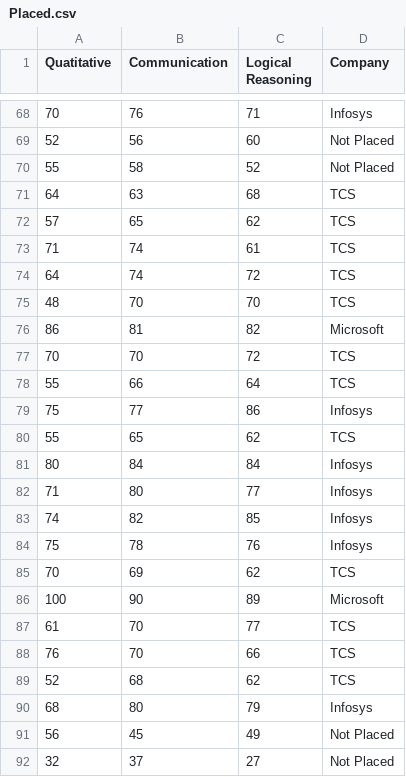
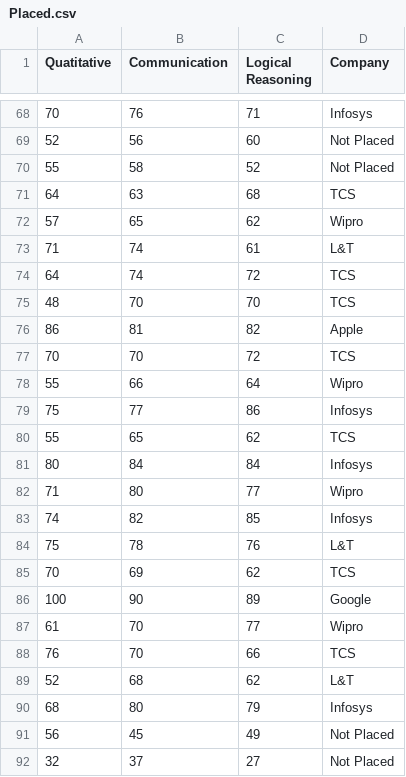
Before and after one commit to eshward95/illuminati_4, a CSV file: data/Placed.csv, drawn as a sheet; only a part is shown, gaps mark what is left out; the diff covers the shown part only.

```diff
--- a/data/Placed.csv
+++ b/data/Placed.csv
@@ -71,9 +71,9 @@ Quatitative ,Communication,Logical Reasoning,Company
 64,63,68,TCS
-57,65,62,TCS
-71,74,61,TCS
+57,65,62,Wipro
+71,74,61,L&T
 64,74,72,TCS
 48,70,70,TCS
-86,81,82,Microsoft
+86,81,82,Apple
 70,70,72,TCS
-55,66,64,TCS
+55,66,64,Wipro
 75,77,86,Infosys
@@ -81,10 +81,10 @@ Quatitative ,Communication,Logical Reasoning,Company
 80,84,84,Infosys
-71,80,77,Infosys
+71,80,77,Wipro
 74,82,85,Infosys
-75,78,76,Infosys
+75,78,76,L&T
 70,69,62,TCS
-100,90,89,Microsoft
-61,70,77,TCS
+100,90,89,Google
+61,70,77,Wipro
 76,70,66,TCS
-52,68,62,TCS
+52,68,62,L&T
 68,80,79,Infosys
```
Also changed, not shown: 22 edited cells elsewhere in this file.
